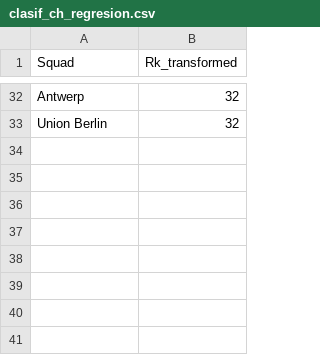
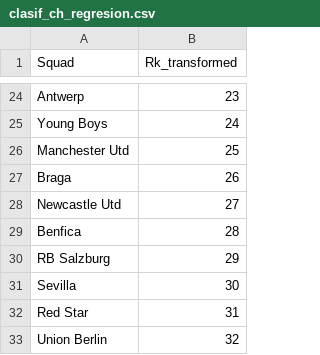
Before and after one commit to Germiprogramer/CHAMPIONS-LEAGUE, a CSV file: datos/predicciones/clasif_ch_regresion.csv, drawn as a sheet; only a part is shown, gaps mark what is left out; addresses are those after the commit; the diff covers the shown part only; the diff names each change by its address in the sheet, - before the commit and + after, or states it on an @@ line.

```diff
--- a/datos/predicciones/clasif_ch_regresion.csv
+++ b/datos/predicciones/clasif_ch_regresion.csv
-B24 (Rk_transformed): 32
+B24 (Rk_transformed): 23
+row 25: Young Boys | 24
+row 26: Manchester Utd | 25
+row 27: Braga | 26
+row 28: Newcastle Utd | 27
+row 29: Benfica | 28
+row 30: RB Salzburg | 29
+row 31: Sevilla | 30
+row 32: Red Star | 31
```
Also changed, not shown: 11 added rows, 19 removed rows and 6 edited cells elsewhere in this file, 1 other file.
